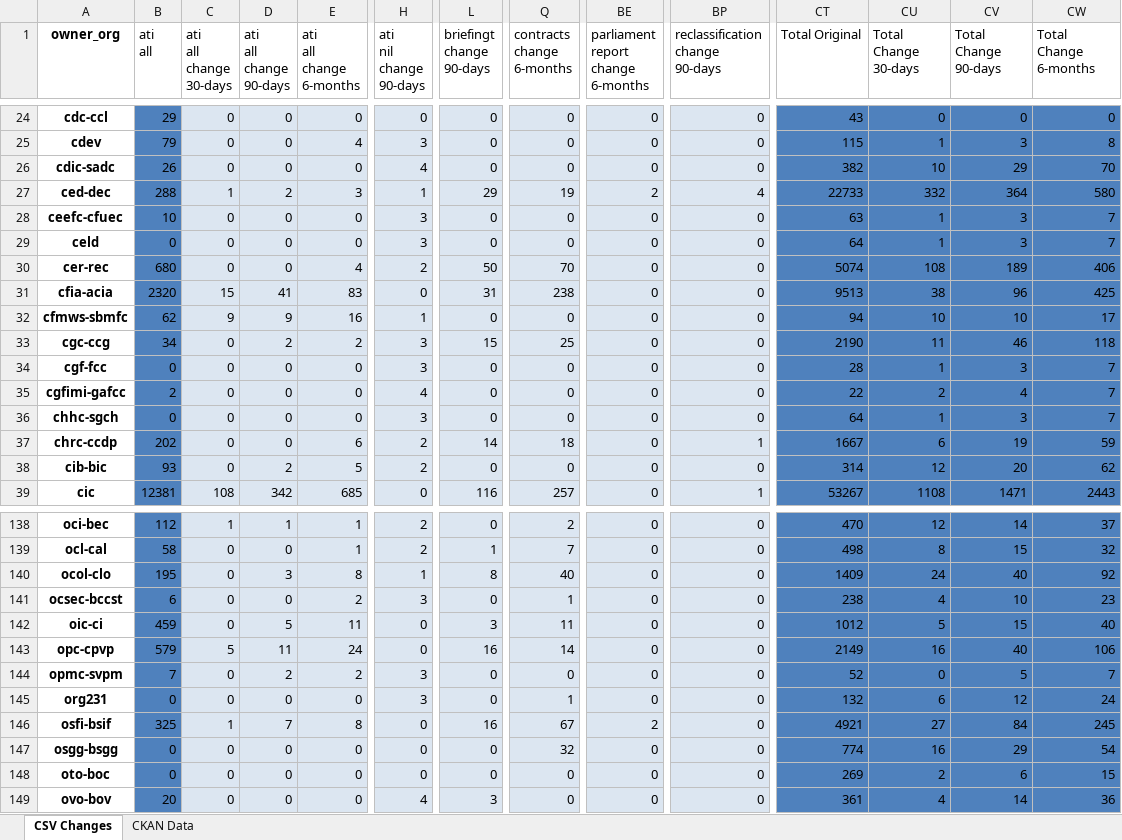
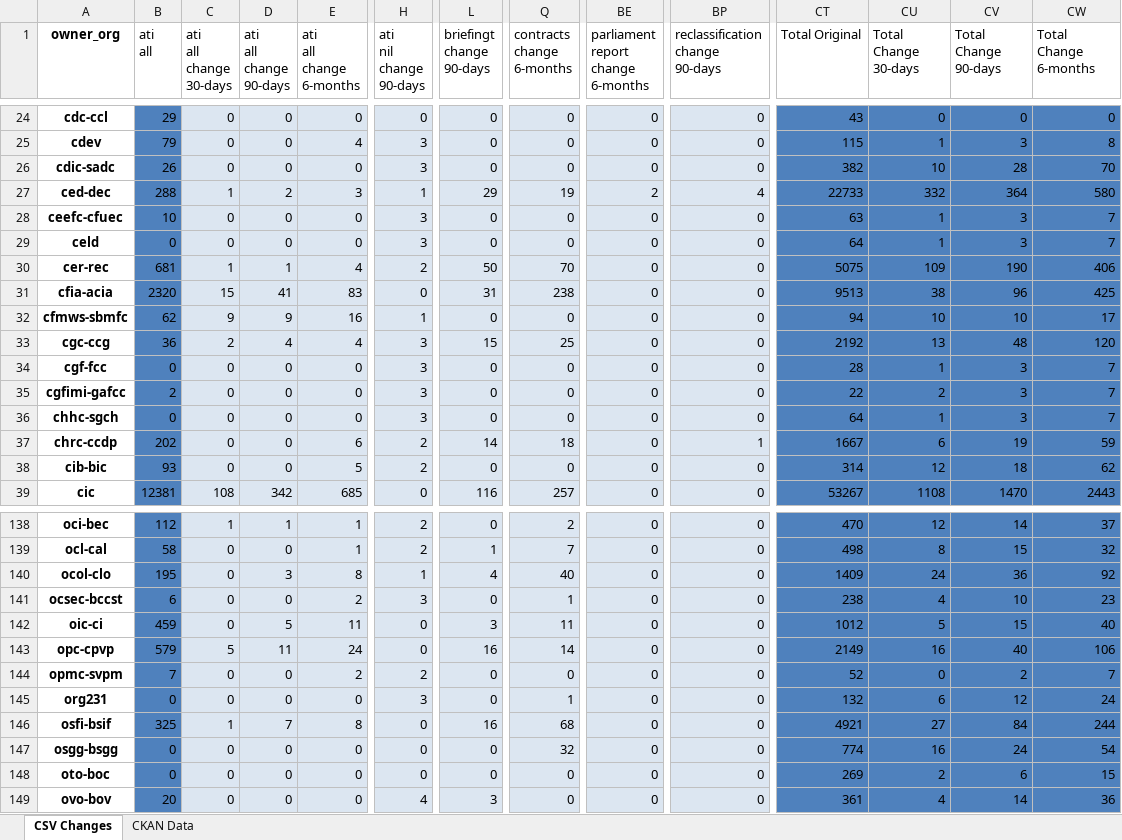
Before and after one commit to open-data/analytics-corporate-reporting, an Excel workbook: PD_CHANGES_RPT/PD_Activity.xlsx, sheet CSV Changes, drawn as a sheet; only a part is shown, gaps mark what is left out; values as stored, in another font and other column widths than the file's, no borders; the diff covers the shown part only; the diff names each change by its address in the sheet, - before the commit and + after, or states it on an @@ line.

```diff
--- a/PD_CHANGES_RPT/PD_Activity.xlsx (sheet CSV Changes)
+++ b/PD_CHANGES_RPT/PD_Activity.xlsx (sheet CSV Changes)
-H26 (ati nil change 90-days): 4
+H26 (ati nil change 90-days): 3
-CV26 (Total Change 90-days): 29
+CV26 (Total Change 90-days): 28
-B30 (ati all): 680
+B30 (ati all): 681
-C30 (ati all change 30-days): 0
+C30 (ati all change 30-days): 1
-D30 (ati all change 90-days): 0
+D30 (ati all change 90-days): 1
-CT30 (Total Original): 5074
+CT30 (Total Original): 5075
-CU30 (Total Change 30-days): 108
+CU30 (Total Change 30-days): 109
-CV30 (Total Change 90-days): 189
+CV30 (Total Change 90-days): 190
-B33 (ati all): 34
+B33 (ati all): 36
-C33 (ati all change 30-days): 0
+C33 (ati all change 30-days): 2
-D33 (ati all change 90-days): 2
+D33 (ati all change 90-days): 4
-E33 (ati all change 6-months): 2
+E33 (ati all change 6-months): 4
-CT33 (Total Original): 2190
+CT33 (Total Original): 2192
-CU33 (Total Change 30-days): 11
+CU33 (Total Change 30-days): 13
-CV33 (Total Change 90-days): 46
+CV33 (Total Change 90-days): 48
-CW33 (Total Change 6-months): 118
+CW33 (Total Change 6-months): 120
-H35 (ati nil change 90-days): 4
+H35 (ati nil change 90-days): 3
-CV35 (Total Change 90-days): 4
+CV35 (Total Change 90-days): 3
-D38 (ati all change 90-days): 2
+D38 (ati all change 90-days): 0
-CV38 (Total Change 90-days): 20
+CV38 (Total Change 90-days): 18
-BP39 (reclassification change 90-days): 1
+BP39 (reclassification change 90-days): 0
-CV39 (Total Change 90-days): 1471
+CV39 (Total Change 90-days): 1470
-L140 (briefingt change 90-days): 8
+L140 (briefingt change 90-days): 4
-CV140 (Total Change 90-days): 40
+CV140 (Total Change 90-days): 36
-D144 (ati all change 90-days): 2
+D144 (ati all change 90-days): 0
-H144 (ati nil change 90-days): 3
+H144 (ati nil change 90-days): 2
-CV144 (Total Change 90-days): 5
+CV144 (Total Change 90-days): 2
-Q146 (contracts change 6-months): 67
+Q146 (contracts change 6-months): 68
-BE146: 2
+BE146: 0
-CW146 (Total Change 6-months): 245
+CW146 (Total Change 6-months): 244
-CV147 (Total Change 90-days): 29
+CV147 (Total Change 90-days): 24
```
Also changed, not shown: 179 edited cells elsewhere in this sheet, sheet CKAN Data, 2 other files.
